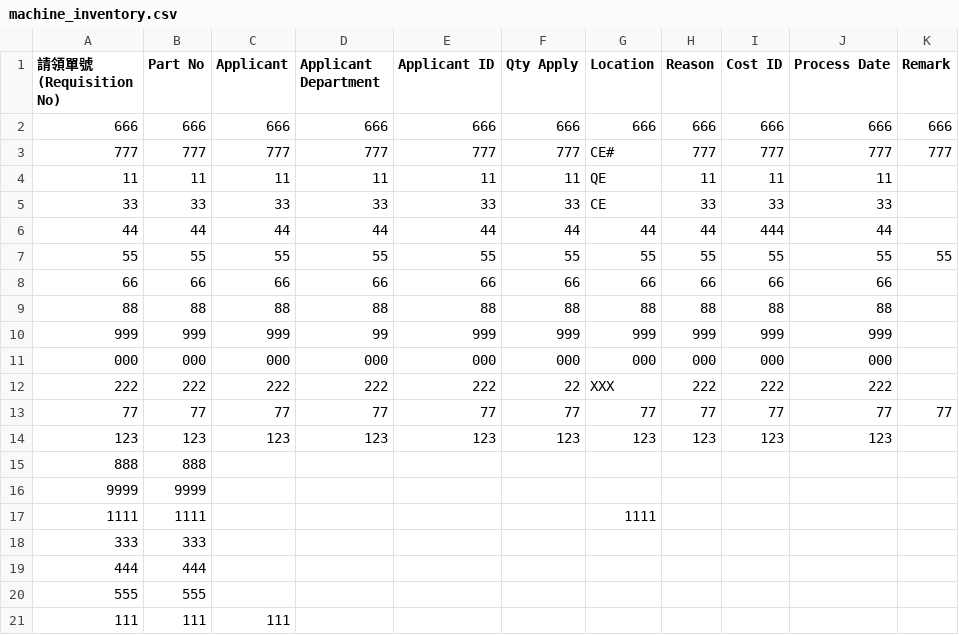
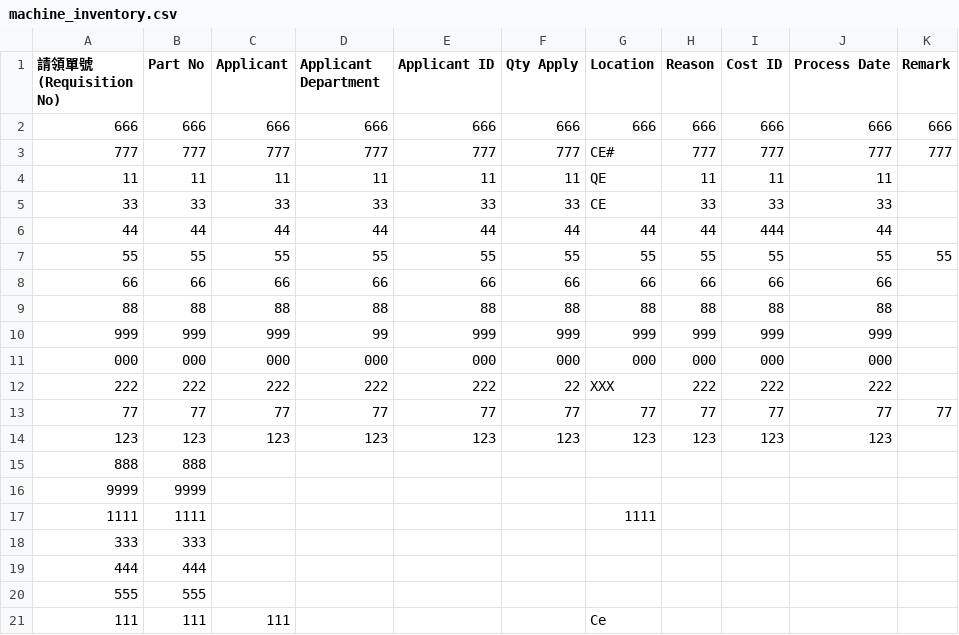
Before and after one commit to hihens-AI/inventory-reports, a CSV file: machine_inventory.csv, drawn as a sheet; only a part is shown; the diff names each change by its address in the sheet, - before the commit and + after, or states it on an @@ line.

Commit message:
Mobile Update: 111

```diff
--- a/machine_inventory.csv
+++ b/machine_inventory.csv
-G21 (Location): (empty)
+G21 (Location): Ce
```
